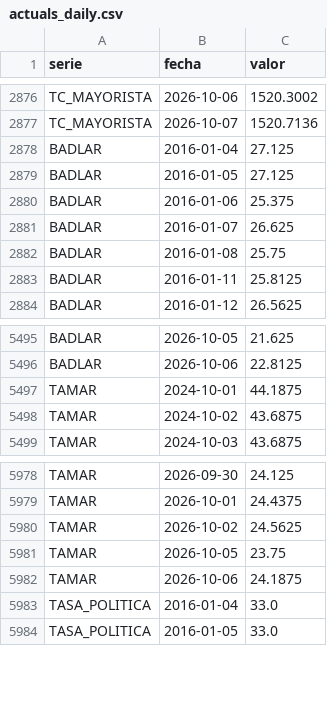
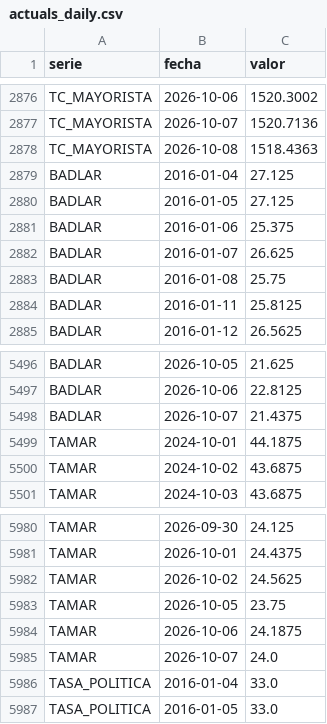
Before and after one commit to mau1878/REM, a CSV file: data/actuals_daily.csv, drawn as a sheet; only a part is shown, gaps mark what is left out.

```diff
--- a/data/actuals_daily.csv
+++ b/data/actuals_daily.csv
@@ -2877,2 +2877,3 @@ TC_MAYORISTA,2026-10-06,1520.3002
 TC_MAYORISTA,2026-10-07,1520.7136
+TC_MAYORISTA,2026-10-08,1518.4363
 BADLAR,2016-01-04,27.125
@@ -5496,2 +5497,3 @@ BADLAR,2026-10-05,21.625
 BADLAR,2026-10-06,22.8125
+BADLAR,2026-10-07,21.4375
 TAMAR,2024-10-01,44.1875
@@ -5982,2 +5984,3 @@ TAMAR,2026-10-05,23.75
 TAMAR,2026-10-06,24.1875
+TAMAR,2026-10-07,24.0
 TASA_POLITICA,2016-01-04,33.0
```
Also changed, not shown: data/actuals_catalog.csv, data/actuals_monthly.csv, 1 other file.
